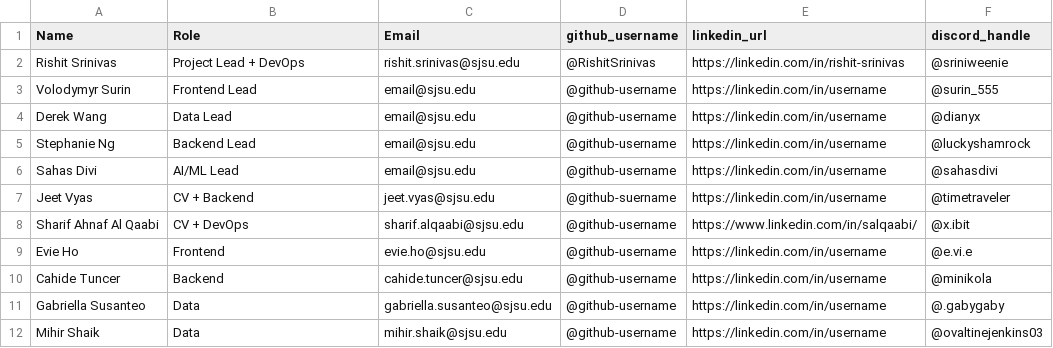
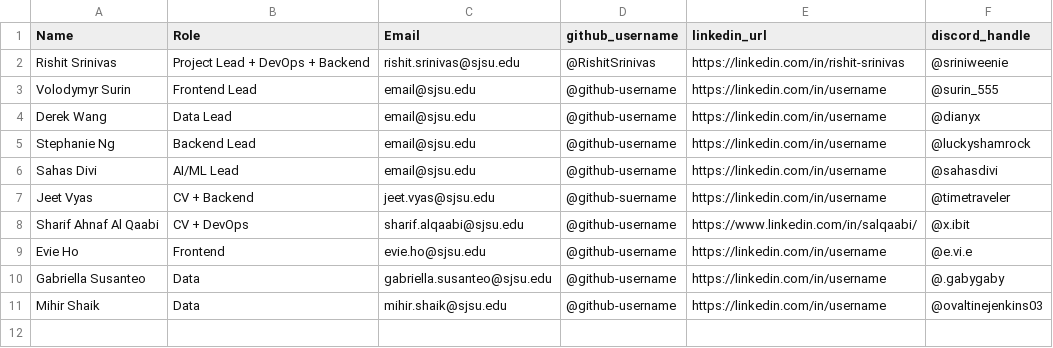
Before and after one commit to ClaireSkinCare/project-sp26-claire-skincare, a CSV file: docs/members.csv, drawn as a sheet.

Commit message:
Update members.csv with new roles and details

```diff
--- a/docs/members.csv
+++ b/docs/members.csv
@@ -1,3 +1,3 @@
 Name,Role,Email,github_username,linkedin_url,discord_handle
-Rishit Srinivas,Project Lead + DevOps,rishit.srinivas@sjsu.edu,@RishitSrinivas,https://linkedin.com/in/rishit-srinivas,@sriniweenie
+Rishit Srinivas,Project Lead + DevOps + Backend,rishit.srinivas@sjsu.edu,@RishitSrinivas,https://linkedin.com/in/rishit-srinivas,@sriniweenie
 Volodymyr Surin,Frontend Lead,email@sjsu.edu,@github-username,https://linkedin.com/in/username,@surin_555
@@ -9,3 +9,2 @@ Sharif Ahnaf Al Qaabi, CV + DevOps,sharif.alqaabi@sjsu.edu,@github-username,http
 Evie Ho, Frontend, evie.ho@sjsu.edu,@github-username,https://linkedin.com/in/username,@e.vi.e
-Cahide Tuncer,Backend,cahide.tuncer@sjsu.edu,@github-username,https://linkedin.com/in/username,@minikola
 Gabriella Susanteo,Data,gabriella.susanteo@sjsu.edu,@github-username,https://linkedin.com/in/username,@.gabygaby
```
